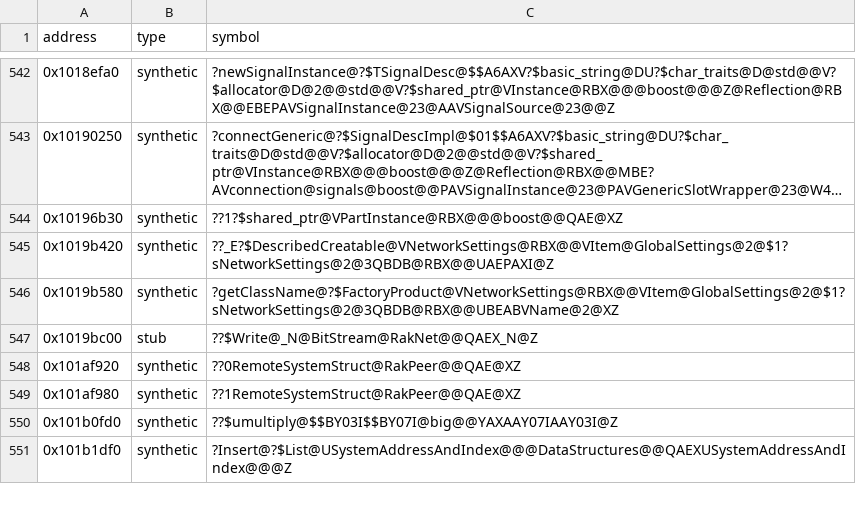
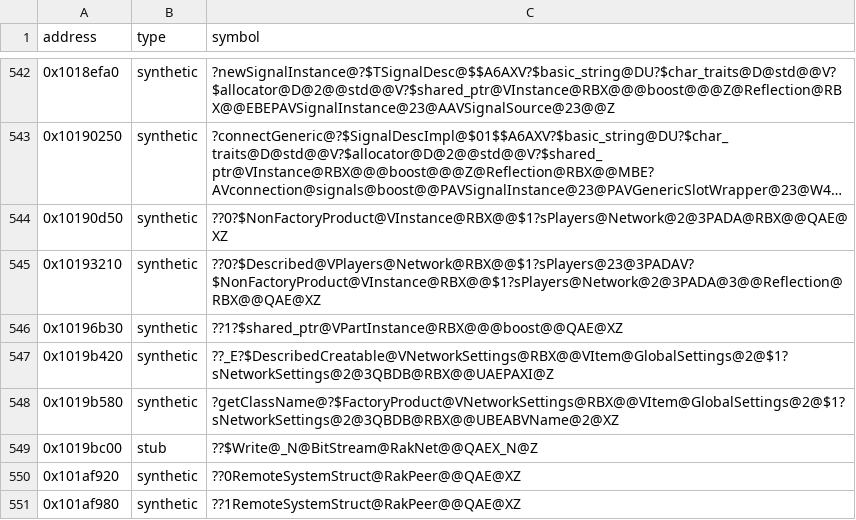
Before and after one commit to Asphaltian/OpenRBX, a CSV file: reccmp/webservice-synthetic.csv, drawn as a sheet; only a part is shown, gaps mark what is left out; the shorter side is filled out with more unchanged rows; long unchanged cells end in …; the diff names each change by its address in the sheet, - before the commit and + after, or states it on an @@ line.

```diff
--- a/reccmp/webservice-synthetic.csv
+++ b/reccmp/webservice-synthetic.csv
+row 544: 0x10190d50 | synthetic | ??0?$NonFactoryProduct@VInstance@RBX@@$1?sPlayers@Network@2@3PADA@RBX@@QAE@XZ
+row 545: 0x10193210 | synthetic | ??0?$Described@VPlayers@Network@RBX@@$1?sPlayers@23@3PADAV?$NonFactoryProduct@VInstance@RBX@@$1?sPlayers@Network@2@3PADA@3@@Reflection@RBX@@QAE@XZ
```
Also changed, not shown: reccmp/webservice-globals.csv, reccmp/webservice-symbols.csv, 2 other files.
